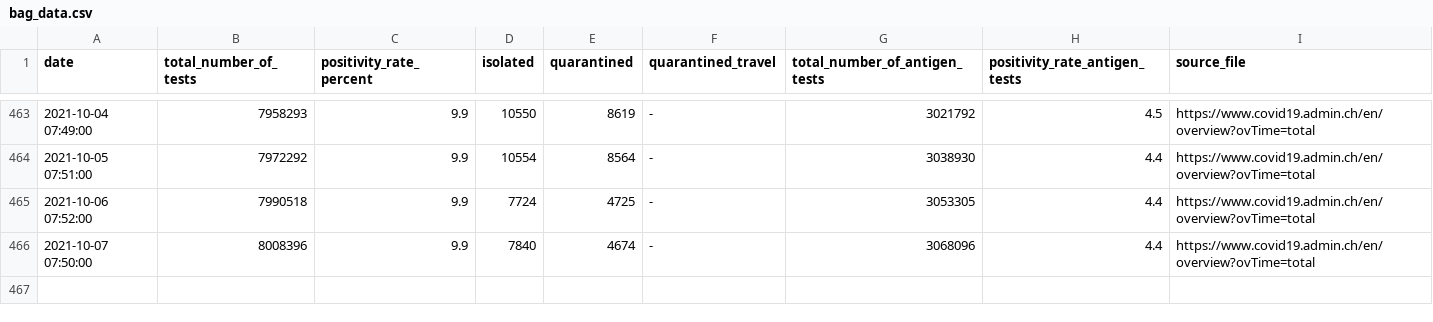
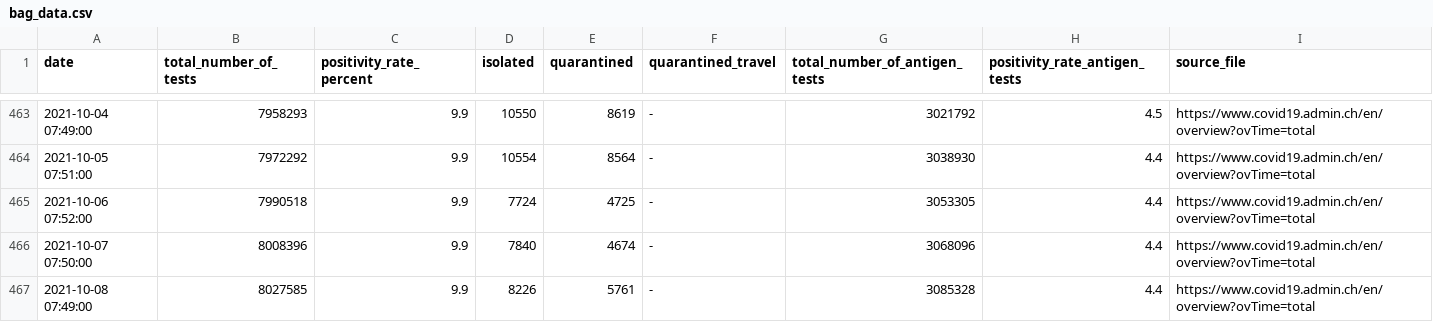
Before and after one commit to maekke/bag_data, a CSV file: bag_data.csv, drawn as a sheet; only a part is shown, gaps mark what is left out.

Commit message:
Update data from BAG

```diff
--- a/bag_data.csv
+++ b/bag_data.csv
@@ -466 +466,2 @@ date,total_number_of_tests,positivity_rate_percent,isolated,quarantined,quaranti
 2021-10-07 07:50:00,8008396,9.9,7840,4674,-,3068096,4.4,https://www.covid19.admin.ch/en/overview?ovTime=total
+2021-10-08 07:49:00,8027585,9.9,8226,5761,-,3085328,4.4,https://www.covid19.admin.ch/en/overview?ovTime=total
```
